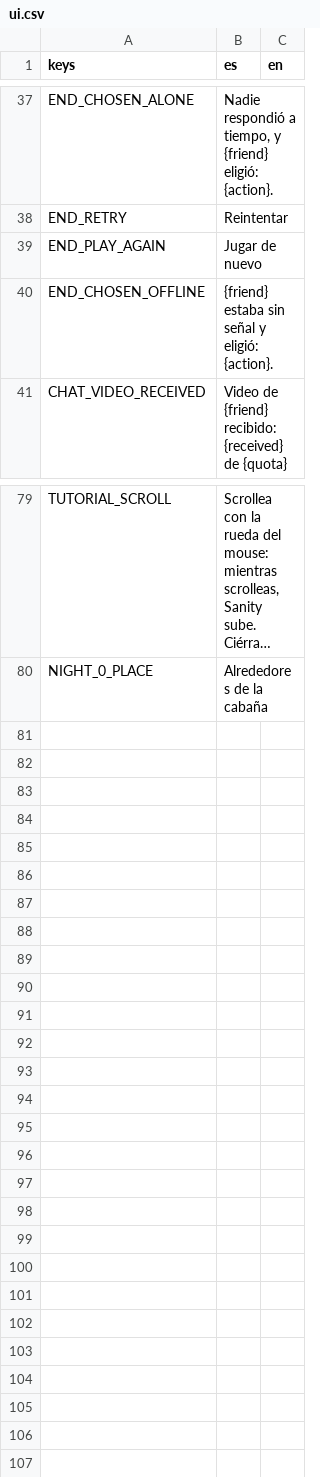
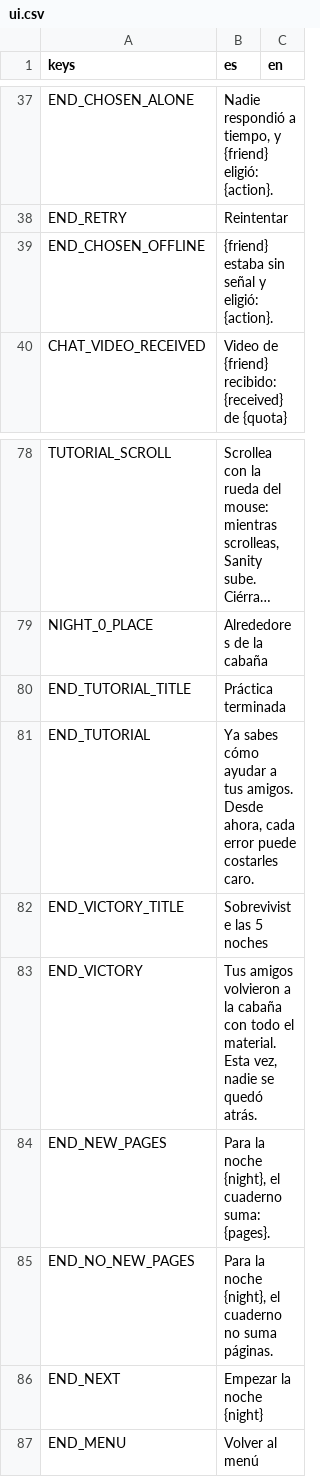
Before and after one commit to benjasaldias/SpookDial, a CSV file: data/text/ui.csv, drawn as a sheet; only a part is shown, gaps mark what is left out; long unchanged cells end in …; removed rows and columns are numbered as before the commit, all else as after; the diff names each change by its address in the sheet, - before the commit and + after, or states it on an @@ line.

```diff
--- a/data/text/ui.csv
+++ b/data/text/ui.csv
-row 39: END_PLAY_AGAIN | Jugar de nuevo
+row 80: END_TUTORIAL_TITLE | Práctica terminada
+row 81: END_TUTORIAL | Ya sabes cómo ayudar a tus amigos. Desde ahora, cada error puede costarles caro.
+row 82: END_VICTORY_TITLE | Sobreviviste las 5 noches
+row 83: END_VICTORY | Tus amigos volvieron a la cabaña con todo el material. Esta vez, nadie se quedó atrás.
+row 84: END_NEW_PAGES | Para la noche {night}, el cuaderno suma: {pages}.
+row 85: END_NO_NEW_PAGES | Para la noche {night}, el cuaderno no suma páginas.
+row 86: END_NEXT | Empezar la noche {night}
+row 87: END_MENU | Volver al menú
```
Also changed, not shown: 7 other files.
